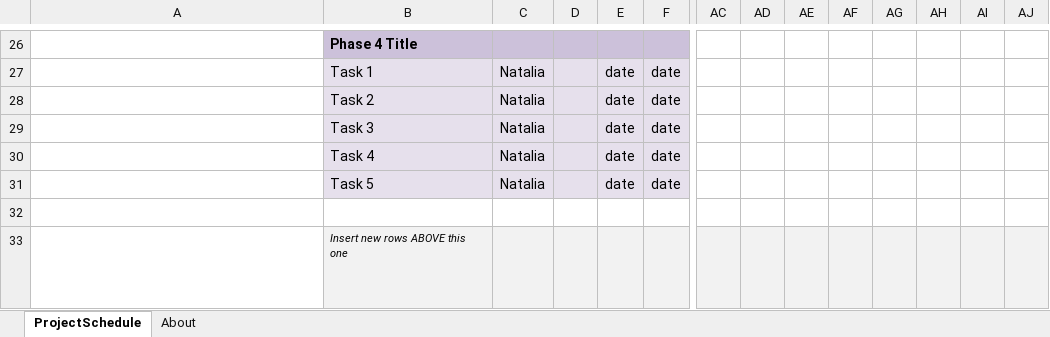
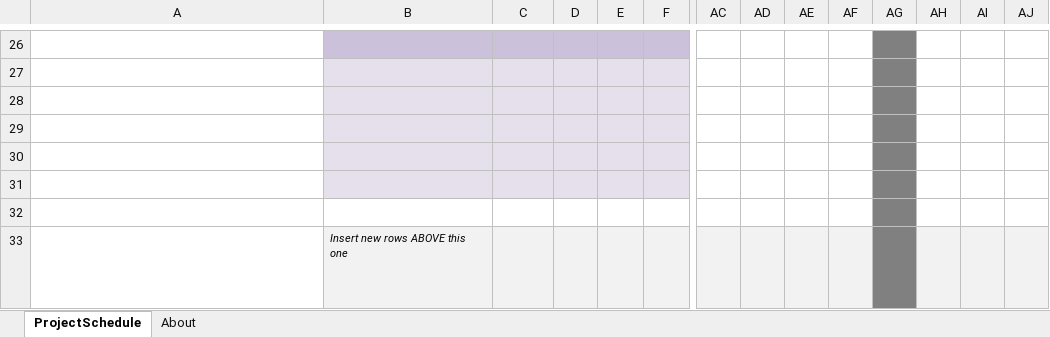
Before and after one commit to norodrigues111/Python-ML-Online-Shoppers, an Excel workbook: CA Semester 2 Strategic Thinking - CRISP-DM2.xlsx, sheet ProjectSchedule, drawn as a sheet; only a part is shown, gaps mark what is left out; long unchanged cells end in …; values as stored, in another font and other column widths than the file's, no borders; conditional formats not drawn; rows hold the shown columns only; the diff covers the shown part only; the diff names each change by its address in the sheet, - before the commit and + after, or states it on an @@ line.

Commit message:
Update CRISP-DM
Dates and New tasks updated.

```diff
--- a/CA Semester 2 Strategic Thinking - CRISP-DM2.xlsx (sheet ProjectSchedule)
+++ b/CA Semester 2 Strategic Thinking - CRISP-DM2.xlsx (sheet ProjectSchedule)
-B26: Phase 4 Title
+B26: (empty)
-AG26:AG32 fill: none
+AG26:AG32 fill: #808080
-row 27:  | Task 1 | Natalia |  | date | date
+row 27: (empty)
-row 28:  | Task 2 | Natalia |  | date | date
+row 28: (empty)
-row 29:  | Task 3 | Natalia |  | date | date
+row 29: (empty)
-row 30:  | Task 4 | Natalia |  | date | date
+row 30: (empty)
-row 31:  | Task 5 | Natalia |  | date | date
+row 31: (empty)
-AG33 fill: #F2F2F2
+AG33 fill: #808080
```
Also changed, not shown: 5 added rows, 6 removed rows, 22 edited cells and cell formats elsewhere in this sheet, formulas that keep their value, hidden cells.
